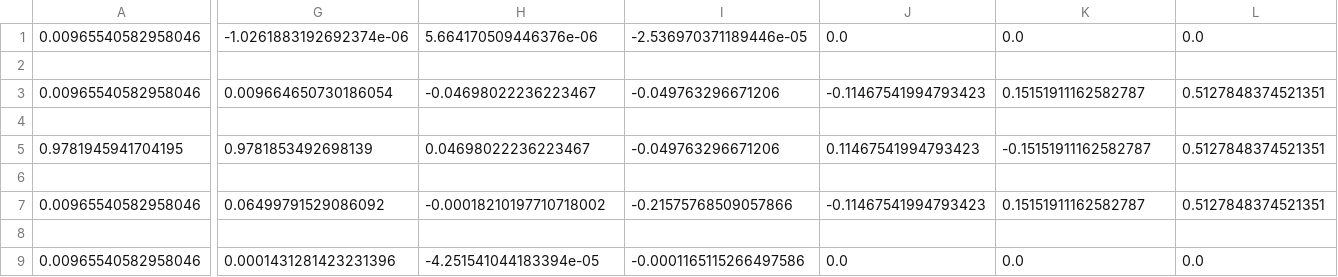
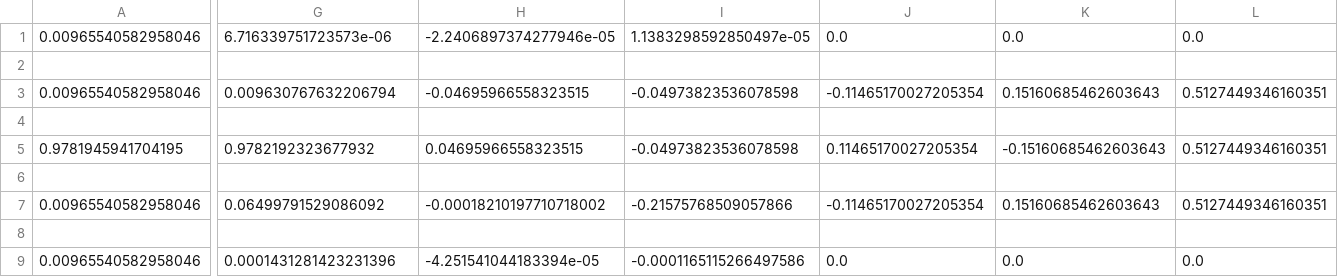
Before and after one commit to pdelaho/LunarPassiveSafety, a CSV file: dynamics/initial_conditions.csv, drawn as a sheet; only a part is shown, gaps mark what is left out; the diff names each change by its address in the sheet, - before the commit and + after, or states it on an @@ line.

```diff
--- a/dynamics/initial_conditions.csv
+++ b/dynamics/initial_conditions.csv
-G1: -1.0261883192692374e-06
+G1: 6.716339751723573e-06
-H1: 5.664170509446376e-06
+H1: -2.2406897374277946e-05
-I1: -2.536970371189446e-05
+I1: 1.1383298592850497e-05
-G3: 0.009664650730186054
+G3: 0.009630767632206794
-H3: -0.04698022236223467
+H3: -0.04695966558323515
-I3: -0.049763296671206
+I3: -0.04973823536078598
-J3: -0.11467541994793423
+J3: -0.11465170027205354
-K3: 0.15151911162582787
+K3: 0.15160685462603643
-L3: 0.5127848374521351
+L3: 0.5127449346160351
-G5: 0.9781853492698139
+G5: 0.9782192323677932
-H5: 0.04698022236223467
+H5: 0.04695966558323515
-I5: -0.049763296671206
+I5: -0.04973823536078598
-J5: 0.11467541994793423
+J5: 0.11465170027205354
-K5: -0.15151911162582787
+K5: -0.15160685462603643
-L5: 0.5127848374521351
+L5: 0.5127449346160351
-J7: -0.11467541994793423
+J7: -0.11465170027205354
-K7: 0.15151911162582787
+K7: 0.15160685462603643
-L7: 0.5127848374521351
+L7: 0.5127449346160351
```
Also changed, not shown: 7 other files.
